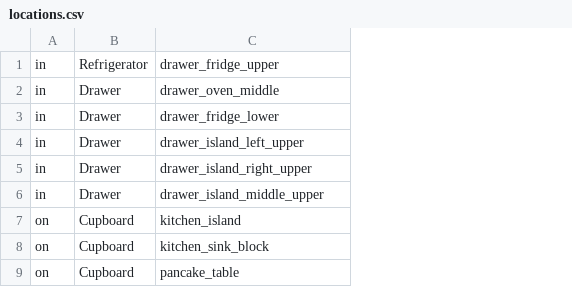
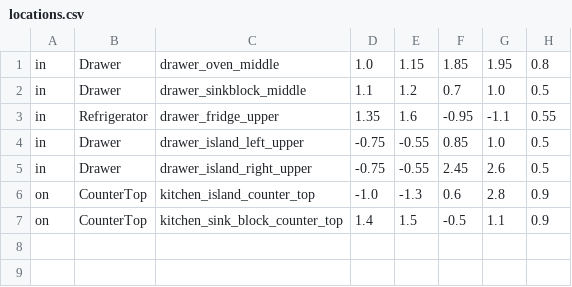
Before and after one commit to danielnyga/rosprac, a CSV file: cram_robot_memory_evaluation/data/locations.csv, drawn as a sheet; removed rows and columns are numbered as before the commit, all else as after; the diff names each change by its address in the sheet, - before the commit and + after, or states it on an @@ line.

```diff
--- a/cram_robot_memory_evaluation/data/locations.csv
+++ b/cram_robot_memory_evaluation/data/locations.csv
+column D, rows 3-7: 1.35 | -0.75 | -0.75 | -1.0 | 1.4
+column E, rows 3-7: 1.6 | -0.55 | -0.55 | -1.3 | 1.5
+column F, rows 3-7: -0.95 | 0.85 | 2.45 | 0.6 | -0.5
+column G, rows 3-7: -1.1 | 1.0 | 2.6 | 2.8 | 1.1
+column H, rows 3-7: 0.55 | 0.5 | 0.5 | 0.9 | 0.9
@@ row 2 moved to row 1: in @@
+row 2: in | Drawer | drawer_sinkblock_middle | 1.1 | 1.2 | 0.7 | 1.0 | 0.5
-row 3: in | Drawer | drawer_fridge_lower
-row 6: in | Drawer | drawer_island_middle_upper
-B6:B7: Cupboard
+B6:B7: CounterTop
-C6: kitchen_island
+C6: kitchen_island_counter_top
-C7: kitchen_sink_block
+C7: kitchen_sink_block_counter_top
-row 9: on | Cupboard | pancake_table
```
Also changed, not shown: 8 other files.
